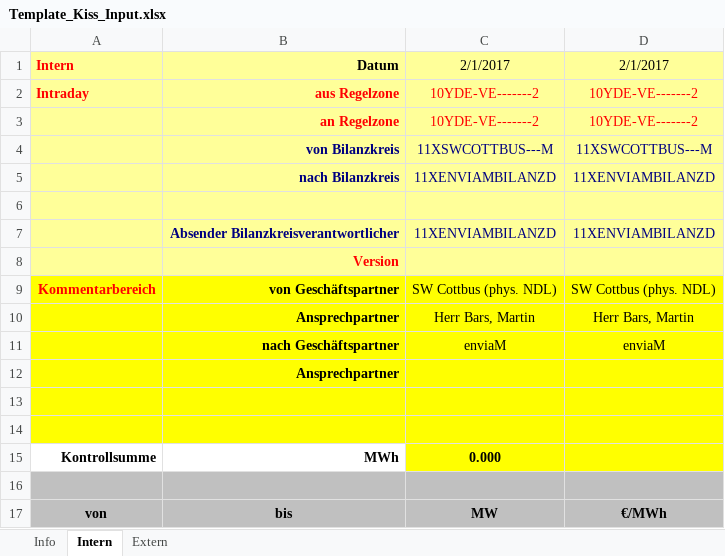
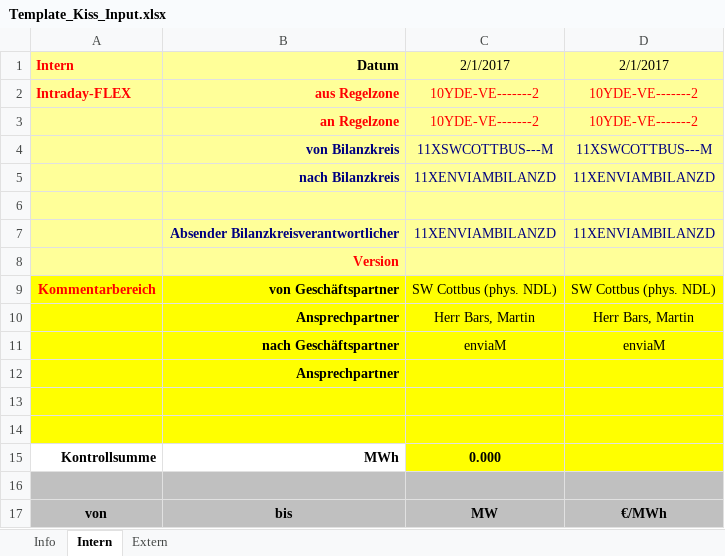
Before and after one commit to Penny79/HkwgConverter, an Excel workbook: HkwgConverter/Sample/Template_Kiss_Input.xlsx, sheet Intern, drawn as a sheet; values as stored, in another font and other column widths than the file's, no borders; the diff names each change by its address in the sheet, - before the commit and + after, or states it on an @@ line.

Commit message:
Small Change in template and prepation for business data config

```diff
--- a/HkwgConverter/Sample/Template_Kiss_Input.xlsx (sheet Intern)
+++ b/HkwgConverter/Sample/Template_Kiss_Input.xlsx (sheet Intern)
-A2: Intraday
+A2: Intraday-FLEX
```
Also changed, not shown: 5 other files.
